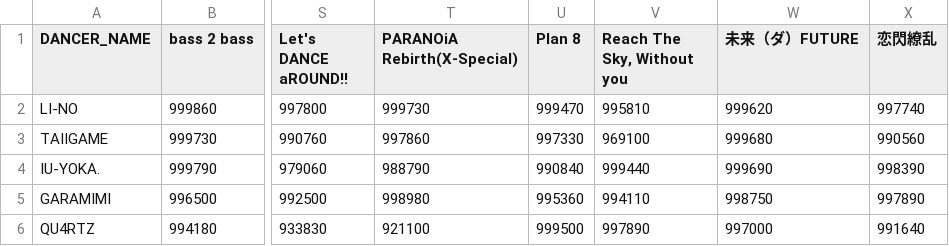
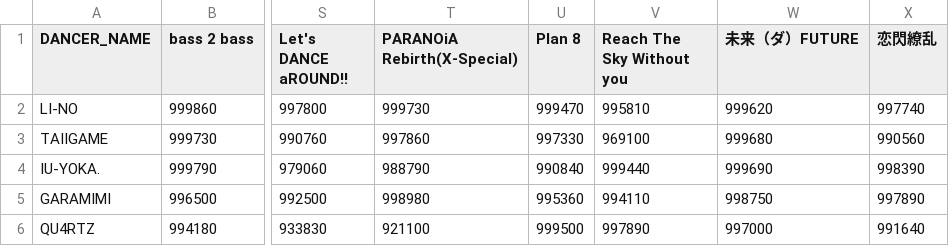
Before and after one commit to Lightun/tetsukokoromichi2, a CSV file: 1003.csv, drawn as a sheet; only a part is shown, gaps mark what is left out; the diff names each change by its address in the sheet, - before the commit and + after, or states it on an @@ line.

Commit message:
change header(Reach the sky , without you)  delete "" ,

```diff
--- a/1003.csv
+++ b/1003.csv
-V1: Reach The Sky, Without you
+V1: Reach The Sky Without you
```
Also changed, not shown: 1004.csv.
